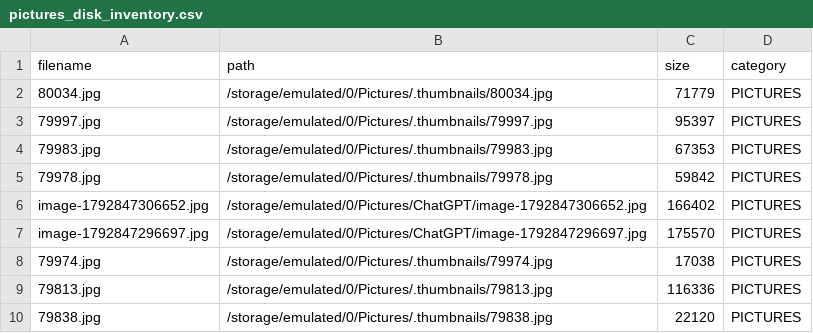
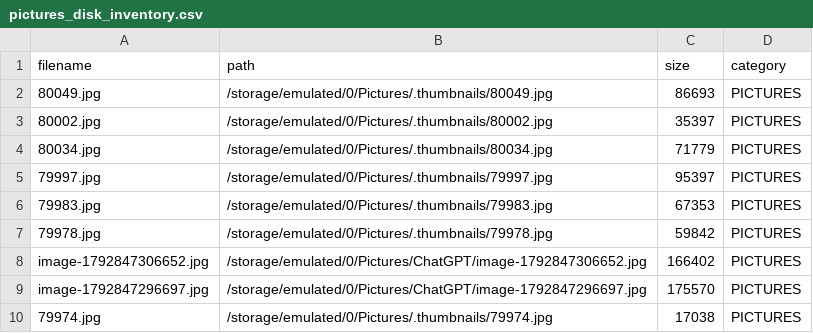
Before and after one commit to XLXX19801999/a, a CSV file: devices/SM-A505FN_0e92a044c642948b/pictures_disk_inventory.csv, drawn as a sheet; only a part is shown; the shorter side is filled out with more unchanged rows; the diff names each change by its address in the sheet, - before the commit and + after, or states it on an @@ line.

Commit message:
Sync automated update: devices/SM-A505FN_0e92a044c642948b/pictures_disk_inventory.csv

```diff
--- a/devices/SM-A505FN_0e92a044c642948b/pictures_disk_inventory.csv
+++ b/devices/SM-A505FN_0e92a044c642948b/pictures_disk_inventory.csv
+row 2: 80049.jpg | /storage/emulated/0/Pictures/.thumbnails/80049.jpg | 86693 | PICTURES
+row 3: 80002.jpg | /storage/emulated/0/Pictures/.thumbnails/80002.jpg | 35397 | PICTURES
```
